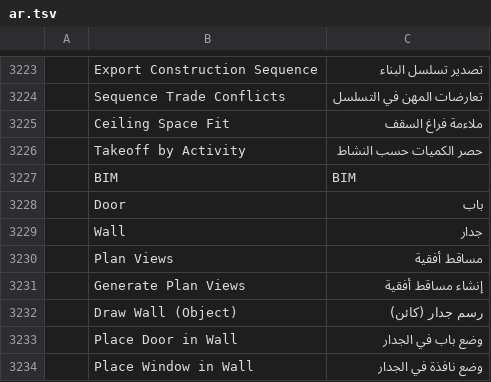
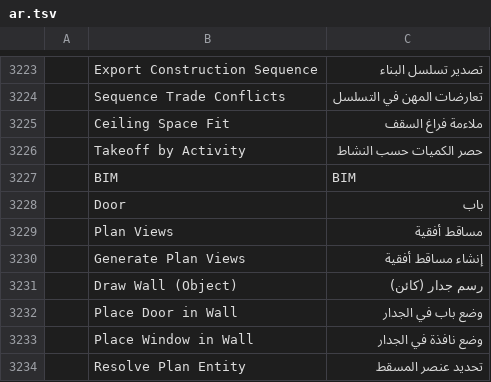
Before and after one commit to AICodeForgedev/cadaddy, a TSV file: crates/ui-egui/src/i18n/ar.tsv, drawn as a sheet; only a part is shown, gaps mark what is left out; the shorter side is filled out with more unchanged rows; the diff names each change by its address in the sheet, - before the commit and + after, or states it on an @@ line.

```diff
--- a/crates/ui-egui/src/i18n/ar.tsv
+++ b/crates/ui-egui/src/i18n/ar.tsv
-row 3229:  | Wall | جدار
```
Also changed, not shown: crates/ui-egui/src/i18n/cs.tsv, crates/ui-egui/src/i18n/pt_br.tsv, 9 other files.
